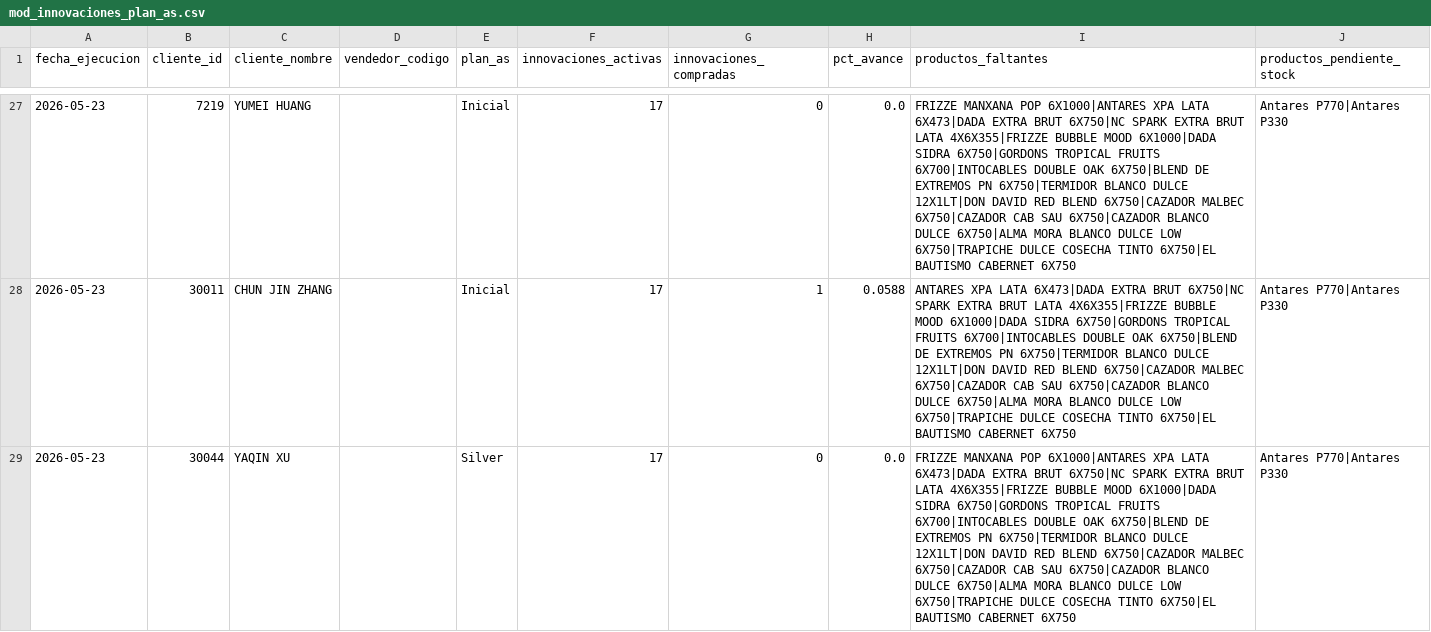
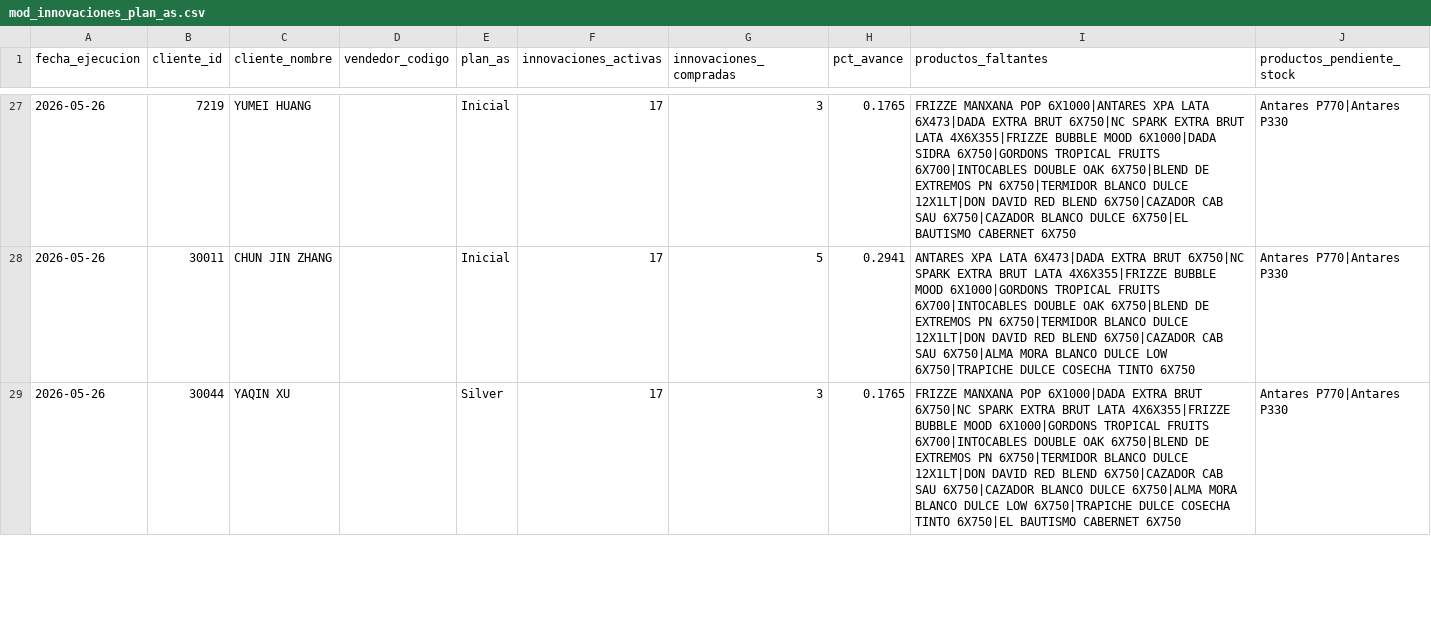
Before and after one commit to matiastorrespyp/orbit-matinal-penaflor, a CSV file: 04_DATASETS_ORBIT/mod_innovaciones_plan_as.csv, drawn as a sheet; only a part is shown, gaps mark what is left out; the diff covers the shown part only.

```diff
--- a/04_DATASETS_ORBIT/mod_innovaciones_plan_as.csv
+++ b/04_DATASETS_ORBIT/mod_innovaciones_plan_as.csv
@@ -27,3 +27,3 @@
-2026-05-23,7219,YUMEI HUANG,,Inicial,17,0,0.0,FRIZZE MANXANA POP 6X1000|ANTARES XPA LATA 6X473|DADA EXTRA BRUT 6X750|NC SPARK EXTRA BRUT LATA 4X6X355|FRIZZE BUBBLE MOOD 6X1000|DADA SIDRA 6X750|GORDONS TROPICAL FRUITS 6X700|INTOCABLES DOUBLE OAK 6X750|BLEND DE EXTREMOS PN 6X750|TERMIDOR BLANCO DULCE 12X1LT|DON DAVID RED BLEND 6X750|CAZADOR MALBEC 6X750|CAZADOR CAB SAU 6X750|CAZADOR BLANCO DULCE 6X750|ALMA MORA BLANCO DULCE LOW 6X750|TRAPICHE DULCE COSECHA TINTO 6X750|EL BAUTISMO CABERNET 6X750,Antares P770|Antares P330
-2026-05-23,30011,CHUN JIN ZHANG,,Inicial,17,1,0.0588,ANTARES XPA LATA 6X473|DADA EXTRA BRUT 6X750|NC SPARK EXTRA BRUT LATA 4X6X355|FRIZZE BUBBLE MOOD 6X1000|DADA SIDRA 6X750|GORDONS TROPICAL FRUITS 6X700|INTOCABLES DOUBLE OAK 6X750|BLEND DE EXTREMOS PN 6X750|TERMIDOR BLANCO DULCE 12X1LT|DON DAVID RED BLEND 6X750|CAZADOR MALBEC 6X750|CAZADOR CAB SAU 6X750|CAZADOR BLANCO DULCE 6X750|ALMA MORA BLANCO DULCE LOW 6X750|TRAPICHE DULCE COSECHA TINTO 6X750|EL BAUTISMO CABERNET 6X750,Antares P770|Antares P330
-2026-05-23,30044,YAQIN XU,,Silver,17,0,0.0,FRIZZE MANXANA POP 6X1000|ANTARES XPA LATA 6X473|DADA EXTRA BRUT 6X750|NC SPARK EXTRA BRUT LATA 4X6X355|FRIZZE BUBBLE MOOD 6X1000|DADA SIDRA 6X750|GORDONS TROPICAL FRUITS 6X700|INTOCABLES DOUBLE OAK 6X750|BLEND DE EXTREMOS PN 6X750|TERMIDOR BLANCO DULCE 12X1LT|DON DAVID RED BLEND 6X750|CAZADOR MALBEC 6X750|CAZADOR CAB SAU 6X750|CAZADOR BLANCO DULCE 6X750|ALMA MORA BLANCO DULCE LOW 6X750|TRAPICHE DULCE COSECHA TINTO 6X750|EL BAUTISMO CABERNET 6X750,Antares P770|Antares P330
+2026-05-26,7219,YUMEI HUANG,,Inicial,17,3,0.1765,FRIZZE MANXANA POP 6X1000|ANTARES XPA LATA 6X473|DADA EXTRA BRUT 6X750|NC SPARK EXTRA BRUT LATA 4X6X355|FRIZZE BUBBLE MOOD 6X1000|DADA SIDRA 6X750|GORDONS TROPICAL FRUITS 6X700|INTOCABLES DOUBLE OAK 6X750|BLEND DE EXTREMOS PN 6X750|TERMIDOR BLANCO DULCE 12X1LT|DON DAVID RED BLEND 6X750|CAZADOR CAB SAU 6X750|CAZADOR BLANCO DULCE 6X750|EL BAUTISMO CABERNET 6X750,Antares P770|Antares P330
+2026-05-26,30011,CHUN JIN ZHANG,,Inicial,17,5,0.2941,ANTARES XPA LATA 6X473|DADA EXTRA BRUT 6X750|NC SPARK EXTRA BRUT LATA 4X6X355|FRIZZE BUBBLE MOOD 6X1000|GORDONS TROPICAL FRUITS 6X700|INTOCABLES DOUBLE OAK 6X750|BLEND DE EXTREMOS PN 6X750|TERMIDOR BLANCO DULCE 12X1LT|DON DAVID RED BLEND 6X750|CAZADOR CAB SAU 6X750|ALMA MORA BLANCO DULCE LOW 6X750|TRAPICHE DULCE COSECHA TINTO 6X750,Antares P770|Antares P330
+2026-05-26,30044,YAQIN XU,,Silver,17,3,0.1765,FRIZZE MANXANA POP 6X1000|DADA EXTRA BRUT 6X750|NC SPARK EXTRA BRUT LATA 4X6X355|FRIZZE BUBBLE MOOD 6X1000|GORDONS TROPICAL FRUITS 6X700|INTOCABLES DOUBLE OAK 6X750|BLEND DE EXTREMOS PN 6X750|TERMIDOR BLANCO DULCE 12X1LT|DON DAVID RED BLEND 6X750|CAZADOR CAB SAU 6X750|CAZADOR BLANCO DULCE 6X750|ALMA MORA BLANCO DULCE LOW 6X750|TRAPICHE DULCE COSECHA TINTO 6X750|EL BAUTISMO CABERNET 6X750,Antares P770|Antares P330
```
Also changed, not shown: 100 edited cells elsewhere in this file, 04_DATASETS_ORBIT/mod_innovaciones_segmento.csv, 3 other files.
